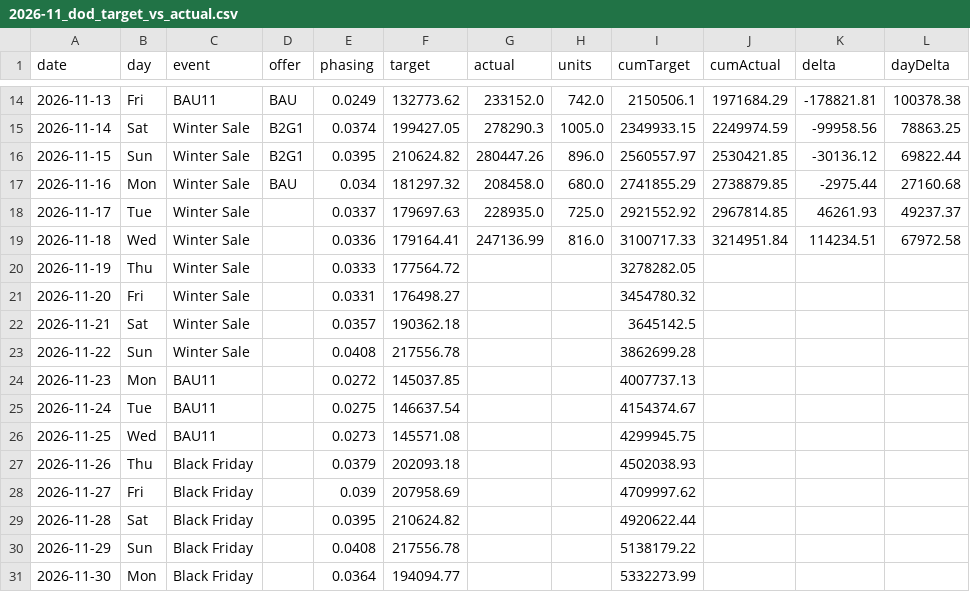
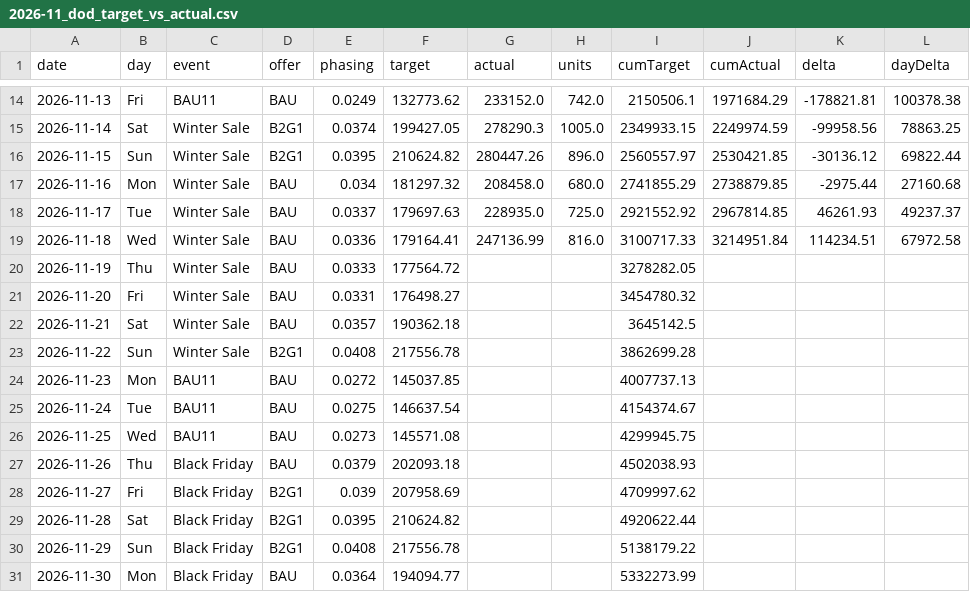
Before and after one commit to shtaakshi-source/myntra-dod-dashboard, a CSV file: data/exports/2026-11_dod_target_vs_actual.csv, drawn as a sheet; only a part is shown, gaps mark what is left out.

```diff
--- a/data/exports/2026-11_dod_target_vs_actual.csv
+++ b/data/exports/2026-11_dod_target_vs_actual.csv
@@ -17,15 +17,15 @@ date,day,event,offer,phasing,target,actual,units,cumTarget,cumActual,delta,dayDe
 2026-11-16,Mon,Winter Sale,BAU,0.034,181297.32,208458.0,680.0,2741855.29,2738879.85,-2975.44,27160.68
-2026-11-17,Tue,Winter Sale,,0.0337,179697.63,228935.0,725.0,2921552.92,2967814.85,46261.93,49237.37
-2026-11-18,Wed,Winter Sale,,0.0336,179164.41,247136.99,816.0,3100717.33,3214951.84,114234.51,67972.58
-2026-11-19,Thu,Winter Sale,,0.0333,177564.72,,,3278282.05,,,
-2026-11-20,Fri,Winter Sale,,0.0331,176498.27,,,3454780.32,,,
-2026-11-21,Sat,Winter Sale,,0.0357,190362.18,,,3645142.5,,,
-2026-11-22,Sun,Winter Sale,,0.0408,217556.78,,,3862699.28,,,
-2026-11-23,Mon,BAU11,,0.0272,145037.85,,,4007737.13,,,
-2026-11-24,Tue,BAU11,,0.0275,146637.54,,,4154374.67,,,
-2026-11-25,Wed,BAU11,,0.0273,145571.08,,,4299945.75,,,
-2026-11-26,Thu,Black Friday,,0.0379,202093.18,,,4502038.93,,,
-2026-11-27,Fri,Black Friday,,0.039,207958.69,,,4709997.62,,,
-2026-11-28,Sat,Black Friday,,0.0395,210624.82,,,4920622.44,,,
-2026-11-29,Sun,Black Friday,,0.0408,217556.78,,,5138179.22,,,
-2026-11-30,Mon,Black Friday,,0.0364,194094.77,,,5332273.99,,,
+2026-11-17,Tue,Winter Sale,BAU,0.0337,179697.63,228935.0,725.0,2921552.92,2967814.85,46261.93,49237.37
+2026-11-18,Wed,Winter Sale,BAU,0.0336,179164.41,247136.99,816.0,3100717.33,3214951.84,114234.51,67972.58
+2026-11-19,Thu,Winter Sale,BAU,0.0333,177564.72,,,3278282.05,,,
+2026-11-20,Fri,Winter Sale,BAU,0.0331,176498.27,,,3454780.32,,,
+2026-11-21,Sat,Winter Sale,BAU,0.0357,190362.18,,,3645142.5,,,
+2026-11-22,Sun,Winter Sale,B2G1,0.0408,217556.78,,,3862699.28,,,
+2026-11-23,Mon,BAU11,BAU,0.0272,145037.85,,,4007737.13,,,
+2026-11-24,Tue,BAU11,BAU,0.0275,146637.54,,,4154374.67,,,
+2026-11-25,Wed,BAU11,BAU,0.0273,145571.08,,,4299945.75,,,
+2026-11-26,Thu,Black Friday,BAU,0.0379,202093.18,,,4502038.93,,,
+2026-11-27,Fri,Black Friday,B2G1,0.039,207958.69,,,4709997.62,,,
+2026-11-28,Sat,Black Friday,B2G1,0.0395,210624.82,,,4920622.44,,,
+2026-11-29,Sun,Black Friday,B2G1,0.0408,217556.78,,,5138179.22,,,
+2026-11-30,Mon,Black Friday,BAU,0.0364,194094.77,,,5332273.99,,,
```
Also changed, not shown: inputs/targets/2026-11.csv, 1 other file.
